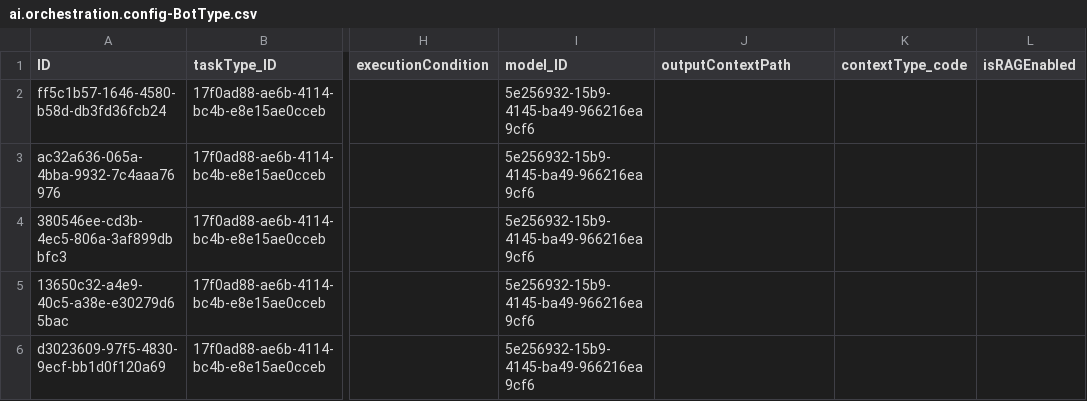
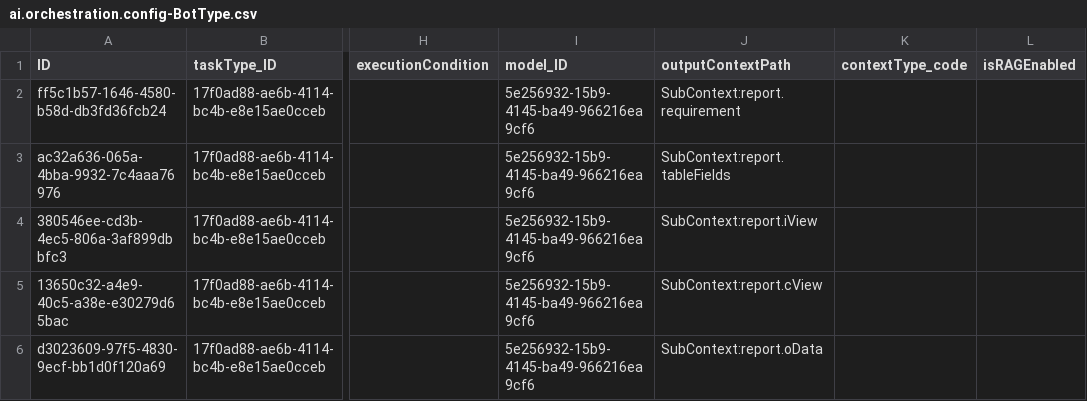
Before and after one commit to graconfig/ai2code, a CSV file: db/data/ai.orchestration.config-BotType.csv, drawn as a sheet; only a part is shown, gaps mark what is left out; the diff names each change by its address in the sheet, - before the commit and + after, or states it on an @@ line.

Commit message:
1.修改了csv文件，清空了BotMessage里的初始值，修改了BotType里outputContextPath值

```diff
--- a/db/data/ai.orchestration.config-BotType.csv
+++ b/db/data/ai.orchestration.config-BotType.csv
-J2 (outputContextPath): (empty)
+J2 (outputContextPath): SubContext:report.requirement
-J3 (outputContextPath): (empty)
+J3 (outputContextPath): SubContext:report.tableFields
-J4 (outputContextPath): (empty)
+J4 (outputContextPath): SubContext:report.iView
-J5 (outputContextPath): (empty)
+J5 (outputContextPath): SubContext:report.cView
-J6 (outputContextPath): (empty)
+J6 (outputContextPath): SubContext:report.oData
```
Also changed, not shown: 1 other file.
